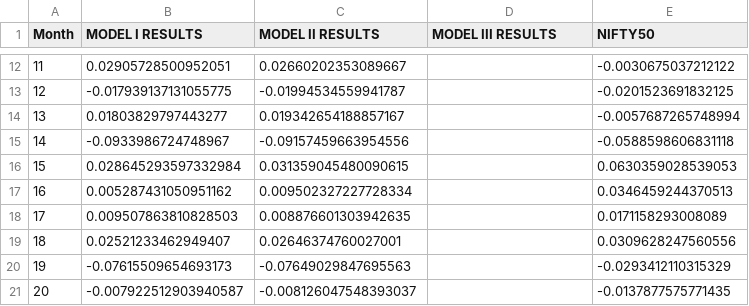
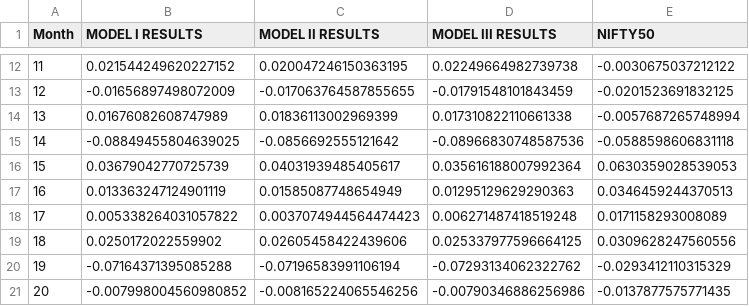
Before and after one commit to bhoomi111/FuzzyPortfolioOptimization, a CSV file: results_full_replication/benchmark_vs_nifty50/benchmark_monthly_returns.csv, drawn as a sheet; only a part is shown, gaps mark what is left out; the diff covers the shown part only.

```diff
--- a/results_full_replication/benchmark_vs_nifty50/benchmark_monthly_returns.csv
+++ b/results_full_replication/benchmark_vs_nifty50/benchmark_monthly_returns.csv
@@ -12,10 +12,10 @@ Month,MODEL I RESULTS,MODEL II RESULTS,MODEL III RESULTS,NIFTY50
-11,0.02905728500952051,0.02660202353089667,,-0.0030675037212122
-12,-0.017939137131055775,-0.01994534559941787,,-0.0201523691832125
-13,0.01803829797443277,0.019342654188857167,,-0.0057687265748994
-14,-0.0933986724748967,-0.09157459663954556,,-0.0588598606831118
-15,0.028645293597332984,0.031359045480090615,,0.0630359028539053
-16,0.005287431050951162,0.009502327227728334,,0.0346459244370513
-17,0.009507863810828503,0.008876601303942635,,0.0171158293008089
-18,0.02521233462949407,0.02646374760027001,,0.0309628247560556
-19,-0.07615509654693173,-0.07649029847695563,,-0.0293412110315329
-20,-0.007922512903940587,-0.008126047548393037,,-0.0137877575771435
+11,0.021544249620227152,0.020047246150363195,0.02249664982739738,-0.0030675037212122
+12,-0.01656897498072009,-0.017063764587855655,-0.01791548101843459,-0.0201523691832125
+13,0.01676082608747989,0.01836113002969399,0.017310822110661338,-0.0057687265748994
+14,-0.08849455804639025,-0.0856692555121642,-0.08966830748587536,-0.0588598606831118
+15,0.03679042770725739,0.04031939485405617,0.035616188007992364,0.0630359028539053
+16,0.013363247124901119,0.01585087748654949,0.01295129629290363,0.0346459244370513
+17,0.005338264031057822,0.0037074944564474423,0.006271487418519248,0.0171158293008089
+18,0.0250172022559902,0.02605458422439606,0.025337977596664125,0.0309628247560556
+19,-0.07164371395085288,-0.07196583991106194,-0.07293134062322762,-0.0293412110315329
+20,-0.007998004560980852,-0.008165224065546256,-0.00790346886256986,-0.0137877575771435
```
Also changed, not shown: 42 edited cells elsewhere in this file, results_full_replication/tables_and_model_plots/model1_portfolios.csv, results_full_replication/tables_and_model_plots/model1_table.csv, 54 other files.
